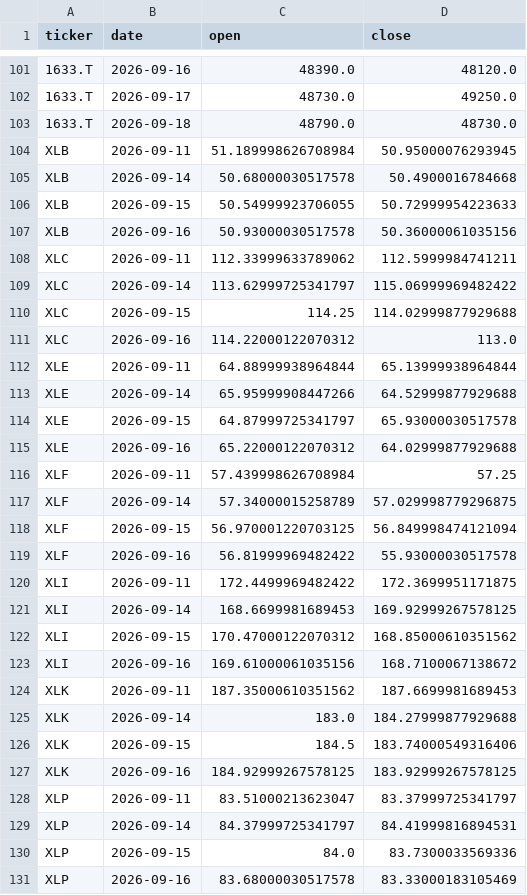
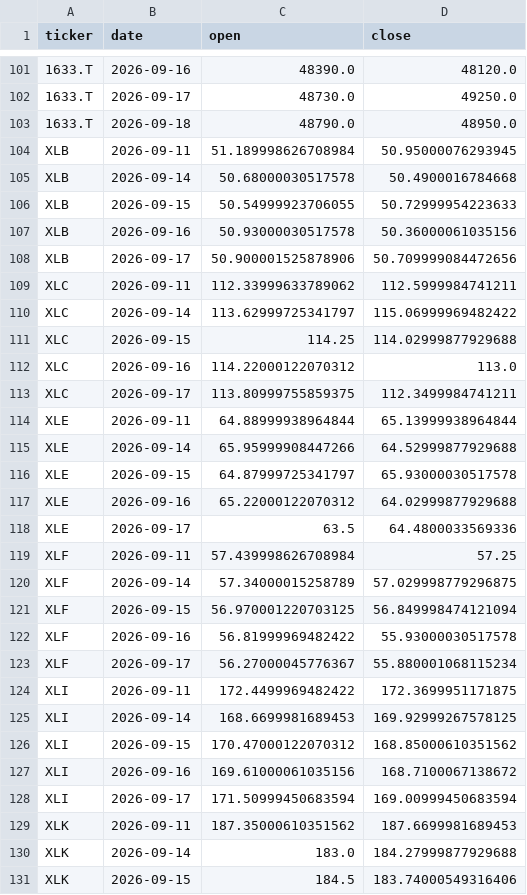
Before and after one commit to yaziuma/JUSLAG, a CSV file: data/raw/2026-09-18/prices_tail_adjusted.csv, drawn as a sheet; only a part is shown, gaps mark what is left out; the shorter side is filled out with more unchanged rows; the diff covers the shown part only.

```diff
--- a/data/raw/2026-09-18/prices_tail_adjusted.csv
+++ b/data/raw/2026-09-18/prices_tail_adjusted.csv
@@ -102,3 +102,3 @@ ticker,date,open,close
 1633.T,2026-09-17,48730.0,49250.0
-1633.T,2026-09-18,48790.0,48730.0
+1633.T,2026-09-18,48790.0,48950.0
 XLB,2026-09-11,51.189998626708984,50.95000076293945
@@ -107,2 +107,3 @@ XLB,2026-09-15,50.54999923706055,50.72999954223633
 XLB,2026-09-16,50.93000030517578,50.36000061035156
+XLB,2026-09-17,50.900001525878906,50.709999084472656
 XLC,2026-09-11,112.33999633789062,112.5999984741211
@@ -111,2 +112,3 @@ XLC,2026-09-15,114.25,114.02999877929688
 XLC,2026-09-16,114.22000122070312,113.0
+XLC,2026-09-17,113.80999755859375,112.3499984741211
 XLE,2026-09-11,64.88999938964844,65.13999938964844
@@ -115,2 +117,3 @@ XLE,2026-09-15,64.87999725341797,65.93000030517578
 XLE,2026-09-16,65.22000122070312,64.02999877929688
+XLE,2026-09-17,63.5,64.4800033569336
 XLF,2026-09-11,57.439998626708984,57.25
@@ -119,2 +122,3 @@ XLF,2026-09-15,56.970001220703125,56.849998474121094
 XLF,2026-09-16,56.81999969482422,55.93000030517578
+XLF,2026-09-17,56.27000045776367,55.880001068115234
 XLI,2026-09-11,172.4499969482422,172.3699951171875
@@ -123,2 +127,3 @@ XLI,2026-09-15,170.47000122070312,168.85000610351562
 XLI,2026-09-16,169.61000061035156,168.7100067138672
+XLI,2026-09-17,171.50999450683594,169.00999450683594
 XLK,2026-09-11,187.35000610351562,187.6699981689453
```
Also changed, not shown: 6 added rows and 15 edited cells elsewhere in this file, data/processed/2026-09-18/signals.csv, data/raw/2026-09-18/prices_tail_raw.csv, 6 other files.
